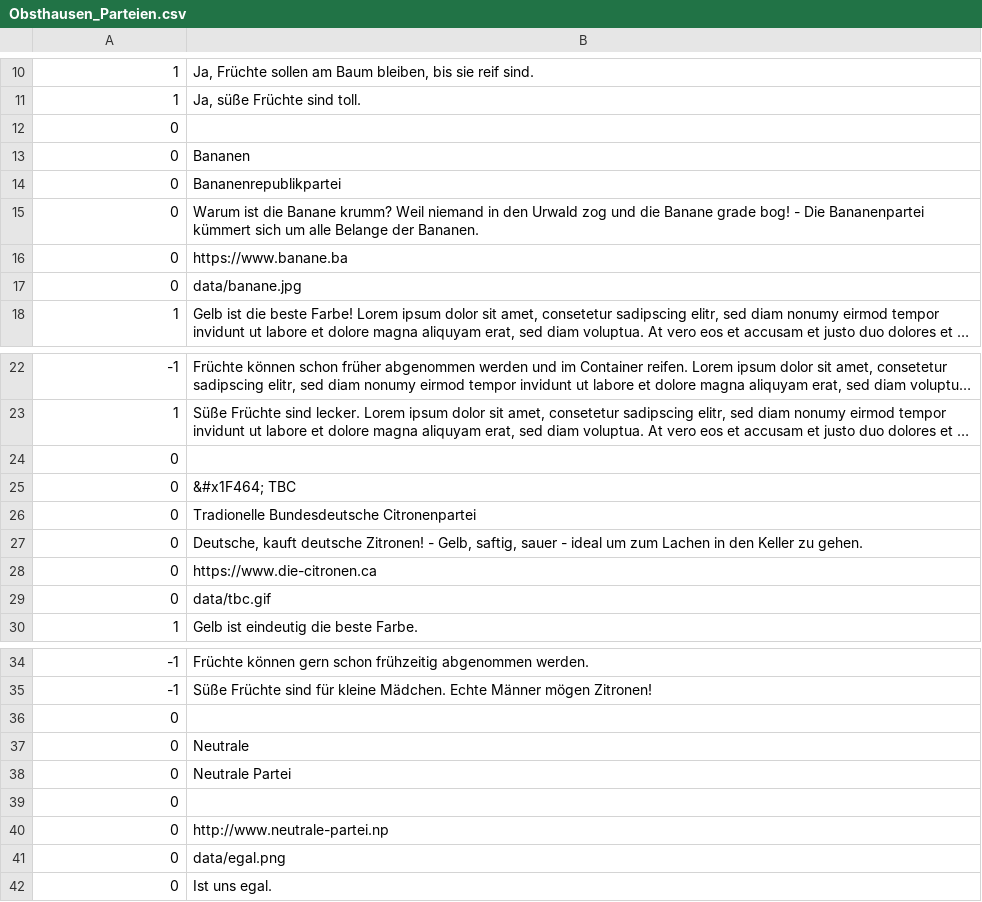
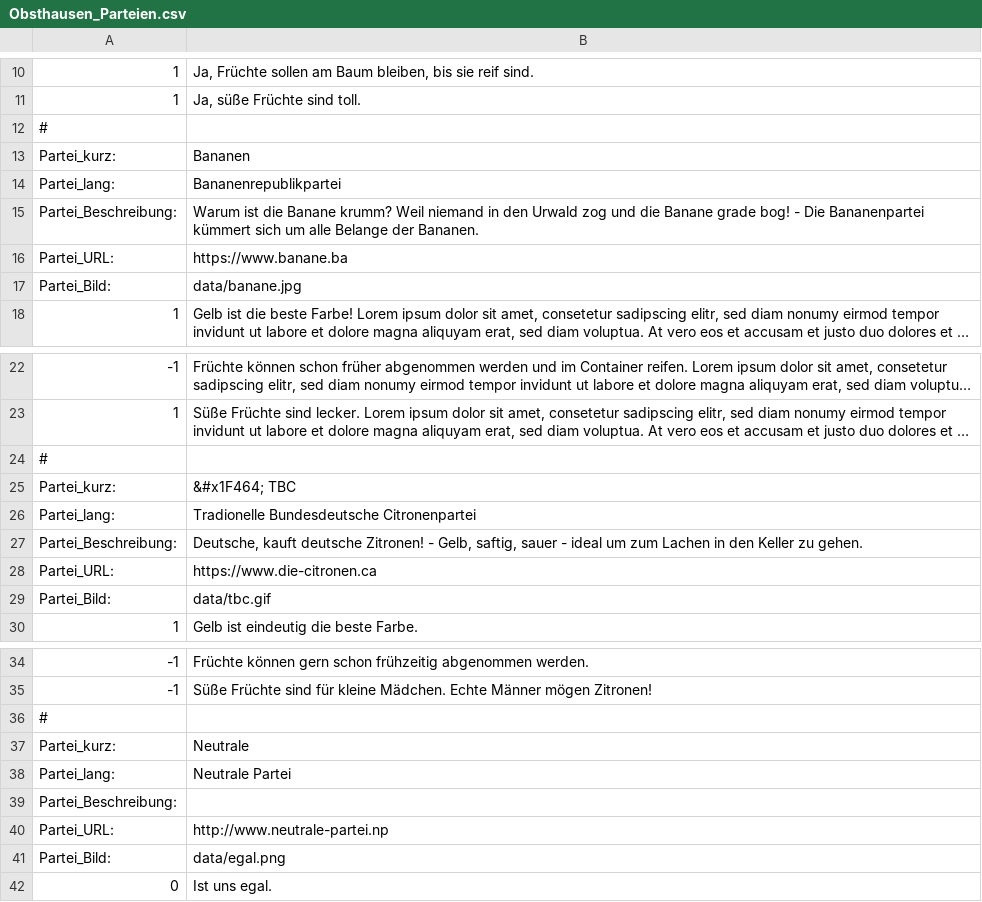
Before and after one commit to msteudtn/Mat-O-Wahl, a CSV file: data/Obsthausen_Parteien.csv, drawn as a sheet; only a part is shown, gaps mark what is left out; long unchanged cells end in …; the diff covers the shown part only; the diff names each change by its address in the sheet, - before the commit and + after, or states it on an @@ line.

Commit message:
Update Obsthausen_Parteien.csv

```diff
--- a/data/Obsthausen_Parteien.csv
+++ b/data/Obsthausen_Parteien.csv
-A12: 0
+A12: #
-A13: 0
+A13: Partei_kurz:
-A14: 0
+A14: Partei_lang:
-A15: 0
+A15: Partei_Beschreibung:
-A16: 0
+A16: Partei_URL:
-A17: 0
+A17: Partei_Bild:
-A24: 0
+A24: #
-A25: 0
+A25: Partei_kurz:
-A26: 0
+A26: Partei_lang:
-A27: 0
+A27: Partei_Beschreibung:
-A28: 0
+A28: Partei_URL:
-A29: 0
+A29: Partei_Bild:
-A36: 0
+A36: #
-A37: 0
+A37: Partei_kurz:
-A38: 0
+A38: Partei_lang:
-A39: 0
+A39: Partei_Beschreibung:
-A40: 0
+A40: Partei_URL:
-A41: 0
+A41: Partei_Bild:
```
Also changed, not shown: 5 edited cells elsewhere in this file.
